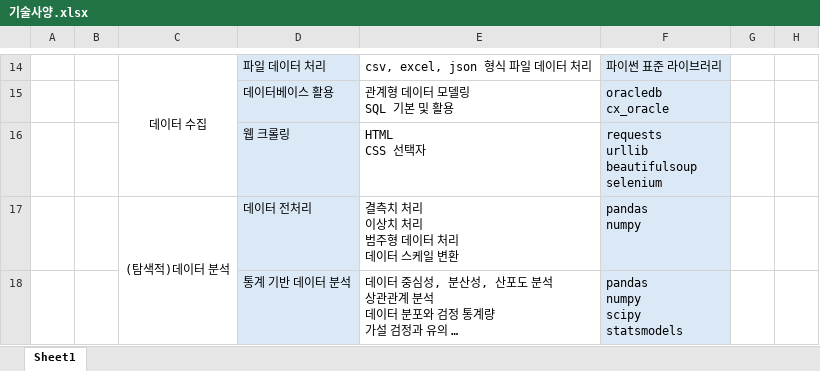
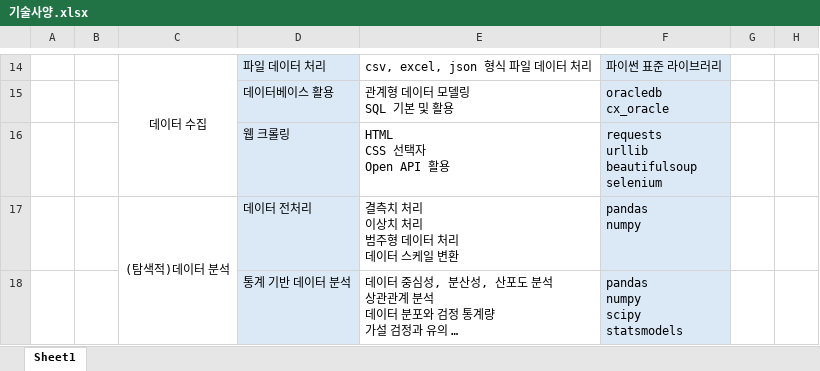
Before and after one commit to shared-repo/green-data-analysis2, an Excel workbook: document/기술사양.xlsx, sheet Sheet1, drawn as a sheet; only a part is shown, gaps mark what is left out; long unchanged cells end in …; values as stored, in another font and other column widths than the file's, no borders; ↵ is a line break in a cell; the diff names each change by its address in the sheet, - before the commit and + after, or states it on an @@ line.

```diff
--- a/document/기술사양.xlsx (sheet Sheet1)
+++ b/document/기술사양.xlsx (sheet Sheet1)
-E16: HTML ↵ CSS 선택자
+E16: HTML ↵ CSS 선택자 ↵ Open API 활용
```
Also changed, not shown: 1 other file.
